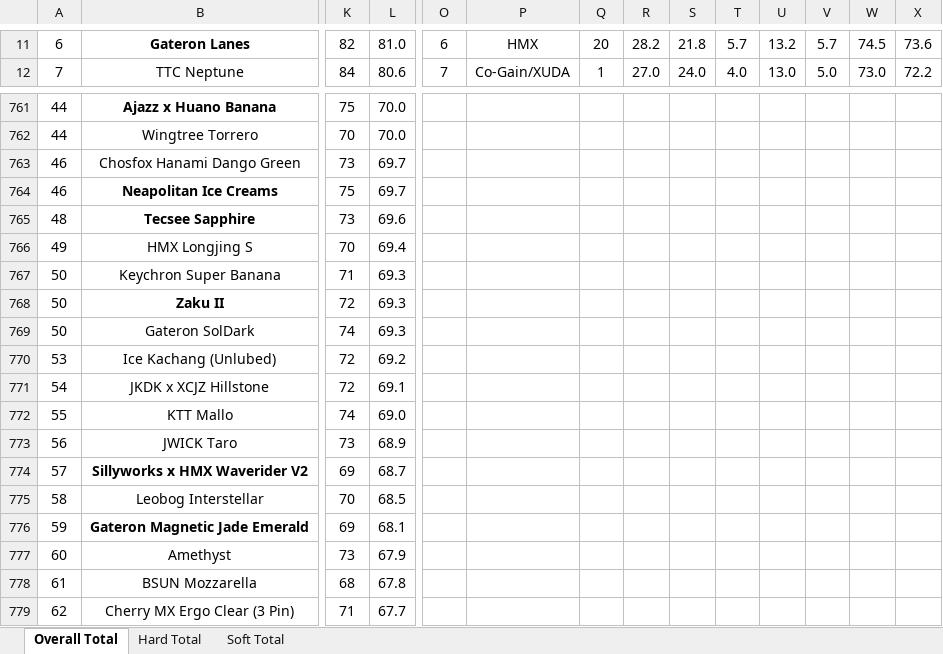
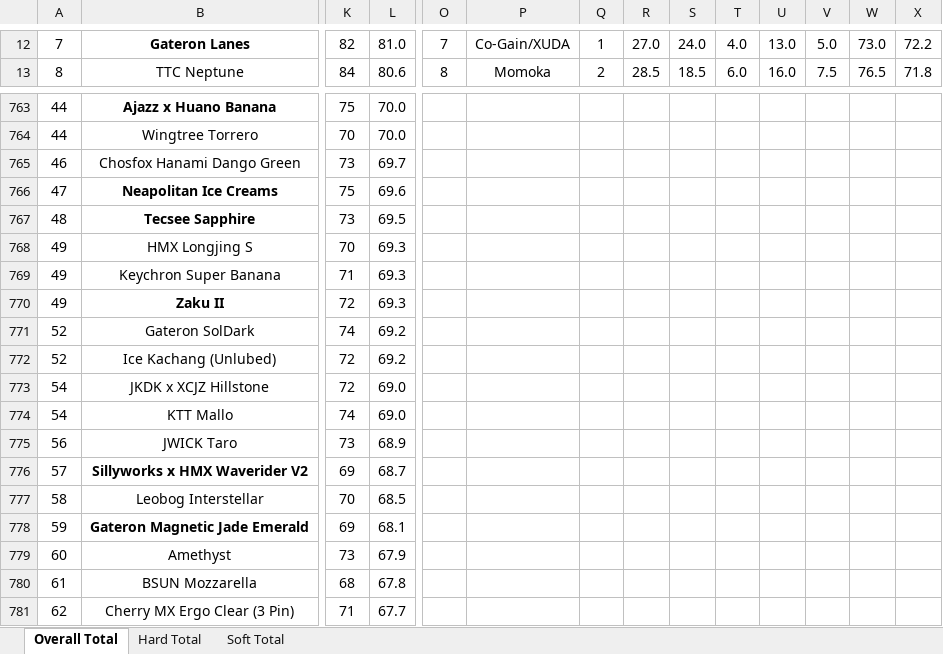
Before and after one commit to ThereminGoat/switch-scores, an Excel workbook: 1-Composite Score Sheet.xlsx, sheet Overall Total, drawn as a sheet; only a part is shown, gaps mark what is left out; values as stored, in another font and other column widths than the file's, no borders; charts and pictures not drawn; addresses are those after the commit; the diff covers the shown part only; the diff names each change by its address in the sheet, - before the commit and + after, or states it on an @@ line.

```diff
--- a/1-Composite Score Sheet.xlsx (sheet Overall Total)
+++ b/1-Composite Score Sheet.xlsx (sheet Overall Total)
-A12: 6
+A12: 7
-O12: 6
+O12: 7
-P12: HMX
+P12: Co-Gain/XUDA
-Q12: 20
+Q12: 1
-R12: 28.2
+R12: 27.0
-S12: 21.8
+S12: 24.0
-T12: 5.7
+T12: 4.0
-U12: 13.2
+U12: 13.0
-V12: 5.7
+V12: 5.0
-W12: 74.5
+W12: 73.0
-X12: 73.6
+X12: 72.2
-A13: 7
+A13: 8
-O13: 7
+O13: 8
-P13: Co-Gain/XUDA
+P13: Momoka
-Q13: 1
+Q13: 2
-R13: 27.0
+R13: 28.5
-S13: 24.0
+S13: 18.5
-T13: 4.0
+T13: 6.0
-U13: 13.0
+U13: 16.0
-V13: 5.0
+V13: 7.5
-W13: 73.0
+W13: 76.5
-X13: 72.2
+X13: 71.8
-A766: 46
+A766: 47
-L766: 69.7
+L766: 69.6
-L767: 69.6
+L767: 69.5
-L768: 69.4
+L768: 69.3
-A769:A770: 50
+A769:A770: 49
-A771: 50
+A771: 52
-L771: 69.3
+L771: 69.2
-A772: 53
+A772: 52
-L773: 69.1
+L773: 69.0
-A774: 55
+A774: 54
```
Also changed, not shown: 3 added rows, 1 removed row, 975 edited cells and merged cells elsewhere in this sheet, sheet Soft Total, sheet Hard Total, formulas that keep their value, 4 other files.
